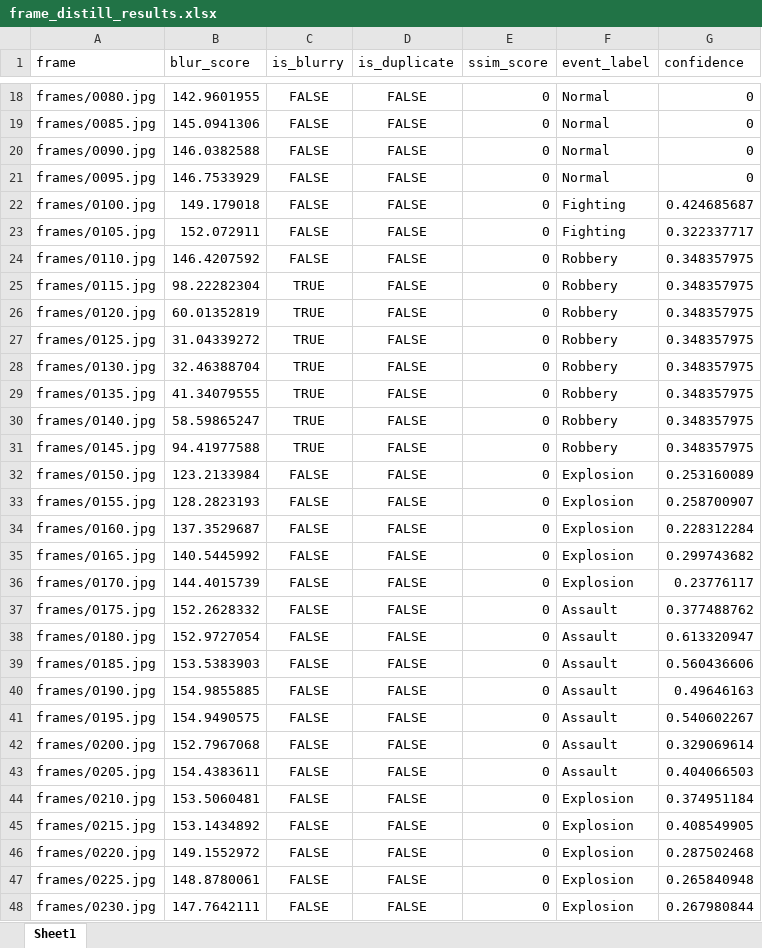
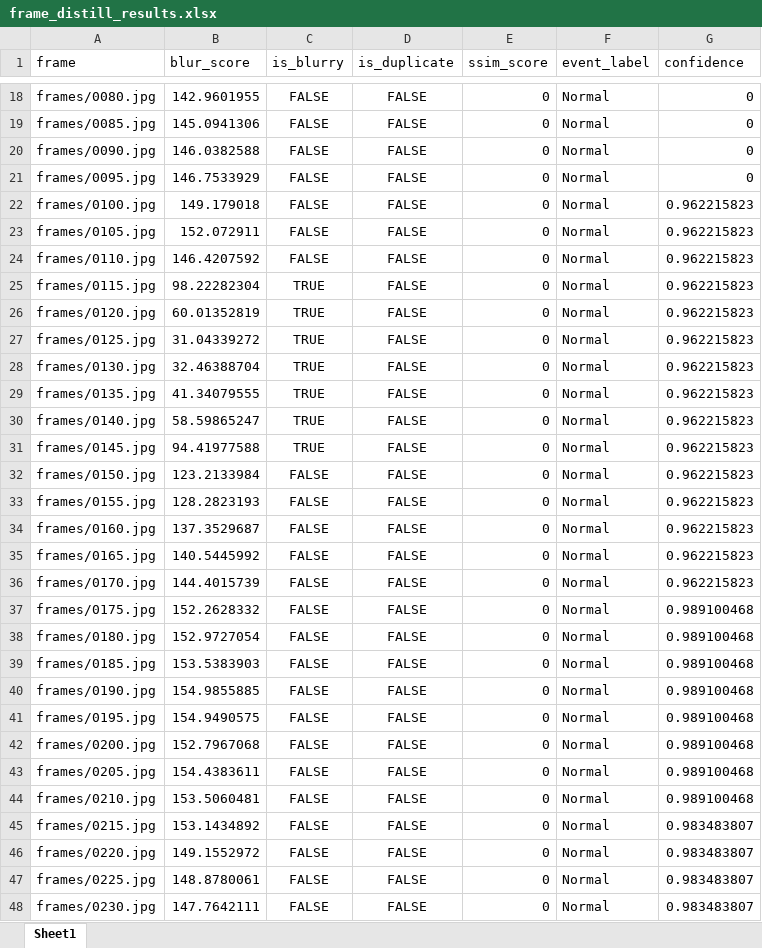
Before and after one commit to Hardik-dot-Jain/Frame-Distill, an Excel workbook: frame_distill_results.xlsx, sheet Sheet1, drawn as a sheet; only a part is shown, gaps mark what is left out; values as stored, in another font and other column widths than the file's, no borders; the diff covers the shown part only; the diff names each change by its address in the sheet, - before the commit and + after, or states it on an @@ line.

```diff
--- a/frame_distill_results.xlsx (sheet Sheet1)
+++ b/frame_distill_results.xlsx (sheet Sheet1)
-F22:F23 (event_label): Fighting
+F22:F23 (event_label): Normal
-G22 (confidence): 0.424685687
+G22 (confidence): 0.962215823
-G23 (confidence): 0.322337717
+G23 (confidence): 0.962215823
-F24:F31 (event_label): Robbery
+F24:F31 (event_label): Normal
-G24:G31 (confidence): 0.348357975
+G24:G31 (confidence): 0.962215823
-F32:F36 (event_label): Explosion
+F32:F36 (event_label): Normal
-G32 (confidence): 0.253160089
+G32 (confidence): 0.962215823
-G33 (confidence): 0.258700907
+G33 (confidence): 0.962215823
-G34 (confidence): 0.228312284
+G34 (confidence): 0.962215823
-G35 (confidence): 0.299743682
+G35 (confidence): 0.962215823
-G36 (confidence): 0.23776117
+G36 (confidence): 0.962215823
-F37:F43 (event_label): Assault
+F37:F43 (event_label): Normal
-G37 (confidence): 0.377488762
+G37 (confidence): 0.989100468
-G38 (confidence): 0.613320947
+G38 (confidence): 0.989100468
-G39 (confidence): 0.560436606
+G39 (confidence): 0.989100468
-G40 (confidence): 0.49646163
+G40 (confidence): 0.989100468
-G41 (confidence): 0.540602267
+G41 (confidence): 0.989100468
-G42 (confidence): 0.329069614
+G42 (confidence): 0.989100468
-G43 (confidence): 0.404066503
+G43 (confidence): 0.989100468
-F44:F48 (event_label): Explosion
+F44:F48 (event_label): Normal
-G44 (confidence): 0.374951184
+G44 (confidence): 0.989100468
-G45 (confidence): 0.408549905
+G45 (confidence): 0.983483807
-G46 (confidence): 0.287502468
+G46 (confidence): 0.983483807
-G47 (confidence): 0.265840948
+G47 (confidence): 0.983483807
-G48 (confidence): 0.267980844
+G48 (confidence): 0.983483807
```
Also changed, not shown: 1271 edited cells elsewhere in this sheet, 3 other files.
